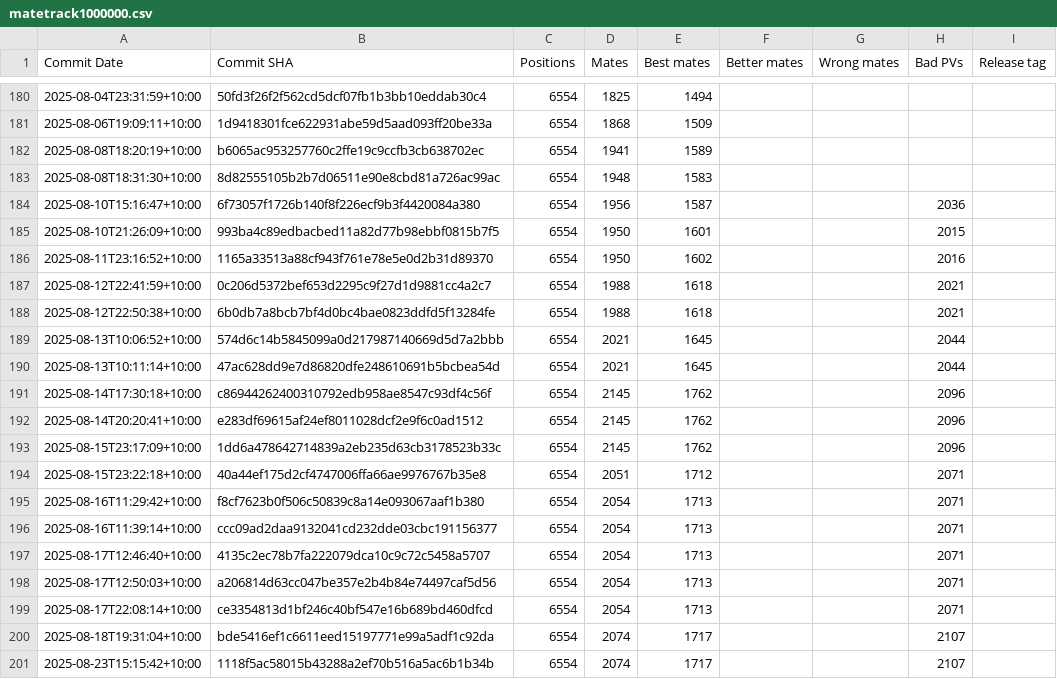
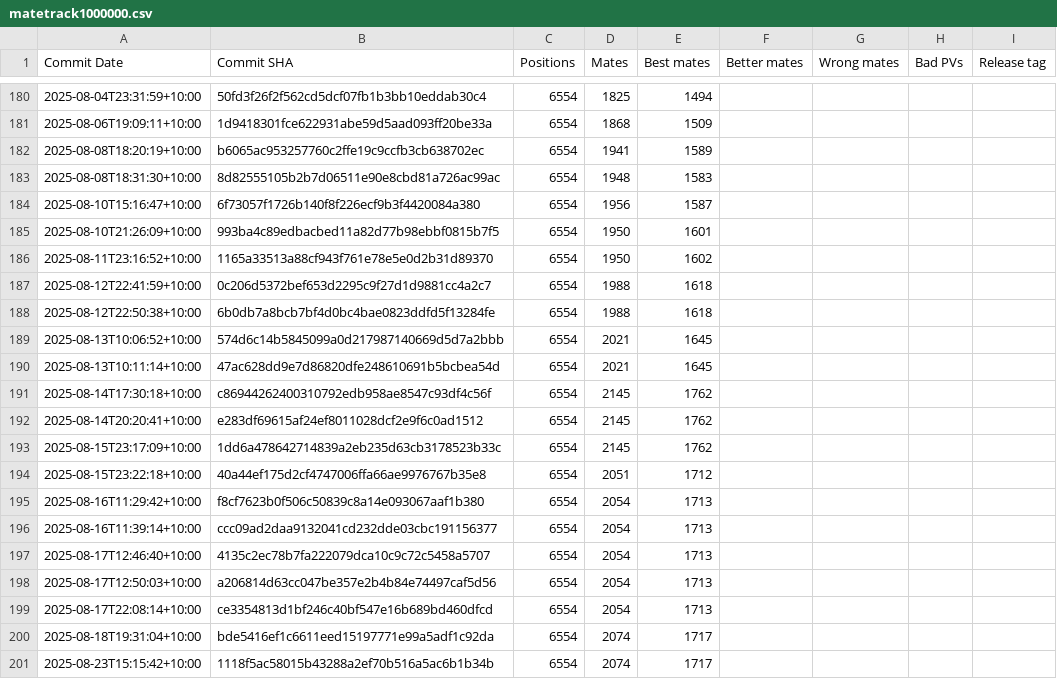
Before and after one commit to KierenP/matetrack, a CSV file: matetrack1000000.csv, drawn as a sheet; only a part is shown, gaps mark what is left out.

```diff
--- a/matetrack1000000.csv
+++ b/matetrack1000000.csv
@@ -183,19 +183,19 @@ Commit Date,Commit SHA,Positions,Mates,Best mates,Better mates,Wrong mates,Bad P
 2025-08-08T18:31:30+10:00,8d82555105b2b7d06511e90e8cbd81a726ac99ac,6554,1948,1583,,,,
-2025-08-10T15:16:47+10:00,6f73057f1726b140f8f226ecf9b3f4420084a380,6554,1956,1587,,,2036,
-2025-08-10T21:26:09+10:00,993ba4c89edbacbed11a82d77b98ebbf0815b7f5,6554,1950,1601,,,2015,
-2025-08-11T23:16:52+10:00,1165a33513a88cf943f761e78e5e0d2b31d89370,6554,1950,1602,,,2016,
-2025-08-12T22:41:59+10:00,0c206d5372bef653d2295c9f27d1d9881cc4a2c7,6554,1988,1618,,,2021,
-2025-08-12T22:50:38+10:00,6b0db7a8bcb7bf4d0bc4bae0823ddfd5f13284fe,6554,1988,1618,,,2021,
-2025-08-13T10:06:52+10:00,574d6c14b5845099a0d217987140669d5d7a2bbb,6554,2021,1645,,,2044,
-2025-08-13T10:11:14+10:00,47ac628dd9e7d86820dfe248610691b5bcbea54d,6554,2021,1645,,,2044,
-2025-08-14T17:30:18+10:00,c86944262400310792edb958ae8547c93df4c56f,6554,2145,1762,,,2096,
-2025-08-14T20:20:41+10:00,e283df69615af24ef8011028dcf2e9f6c0ad1512,6554,2145,1762,,,2096,
-2025-08-15T23:17:09+10:00,1dd6a478642714839a2eb235d63cb3178523b33c,6554,2145,1762,,,2096,
-2025-08-15T23:22:18+10:00,40a44ef175d2cf4747006ffa66ae9976767b35e8,6554,2051,1712,,,2071,
-2025-08-16T11:29:42+10:00,f8cf7623b0f506c50839c8a14e093067aaf1b380,6554,2054,1713,,,2071,
-2025-08-16T11:39:14+10:00,ccc09ad2daa9132041cd232dde03cbc191156377,6554,2054,1713,,,2071,
-2025-08-17T12:46:40+10:00,4135c2ec78b7fa222079dca10c9c72c5458a5707,6554,2054,1713,,,2071,
-2025-08-17T12:50:03+10:00,a206814d63cc047be357e2b4b84e74497caf5d56,6554,2054,1713,,,2071,
-2025-08-17T22:08:14+10:00,ce3354813d1bf246c40bf547e16b689bd460dfcd,6554,2054,1713,,,2071,
-2025-08-18T19:31:04+10:00,bde5416ef1c6611eed15197771e99a5adf1c92da,6554,2074,1717,,,2107,
-2025-08-23T15:15:42+10:00,1118f5ac58015b43288a2ef70b516a5ac6b1b34b,6554,2074,1717,,,2107,
+2025-08-10T15:16:47+10:00,6f73057f1726b140f8f226ecf9b3f4420084a380,6554,1956,1587,,,,
+2025-08-10T21:26:09+10:00,993ba4c89edbacbed11a82d77b98ebbf0815b7f5,6554,1950,1601,,,,
+2025-08-11T23:16:52+10:00,1165a33513a88cf943f761e78e5e0d2b31d89370,6554,1950,1602,,,,
+2025-08-12T22:41:59+10:00,0c206d5372bef653d2295c9f27d1d9881cc4a2c7,6554,1988,1618,,,,
+2025-08-12T22:50:38+10:00,6b0db7a8bcb7bf4d0bc4bae0823ddfd5f13284fe,6554,1988,1618,,,,
+2025-08-13T10:06:52+10:00,574d6c14b5845099a0d217987140669d5d7a2bbb,6554,2021,1645,,,,
+2025-08-13T10:11:14+10:00,47ac628dd9e7d86820dfe248610691b5bcbea54d,6554,2021,1645,,,,
+2025-08-14T17:30:18+10:00,c86944262400310792edb958ae8547c93df4c56f,6554,2145,1762,,,,
+2025-08-14T20:20:41+10:00,e283df69615af24ef8011028dcf2e9f6c0ad1512,6554,2145,1762,,,,
+2025-08-15T23:17:09+10:00,1dd6a478642714839a2eb235d63cb3178523b33c,6554,2145,1762,,,,
+2025-08-15T23:22:18+10:00,40a44ef175d2cf4747006ffa66ae9976767b35e8,6554,2051,1712,,,,
+2025-08-16T11:29:42+10:00,f8cf7623b0f506c50839c8a14e093067aaf1b380,6554,2054,1713,,,,
+2025-08-16T11:39:14+10:00,ccc09ad2daa9132041cd232dde03cbc191156377,6554,2054,1713,,,,
+2025-08-17T12:46:40+10:00,4135c2ec78b7fa222079dca10c9c72c5458a5707,6554,2054,1713,,,,
+2025-08-17T12:50:03+10:00,a206814d63cc047be357e2b4b84e74497caf5d56,6554,2054,1713,,,,
+2025-08-17T22:08:14+10:00,ce3354813d1bf246c40bf547e16b689bd460dfcd,6554,2054,1713,,,,
+2025-08-18T19:31:04+10:00,bde5416ef1c6611eed15197771e99a5adf1c92da,6554,2074,1717,,,,
+2025-08-23T15:15:42+10:00,1118f5ac58015b43288a2ef70b516a5ac6b1b34b,6554,2074,1717,,,,
```
Also changed, not shown: 1 other file.
